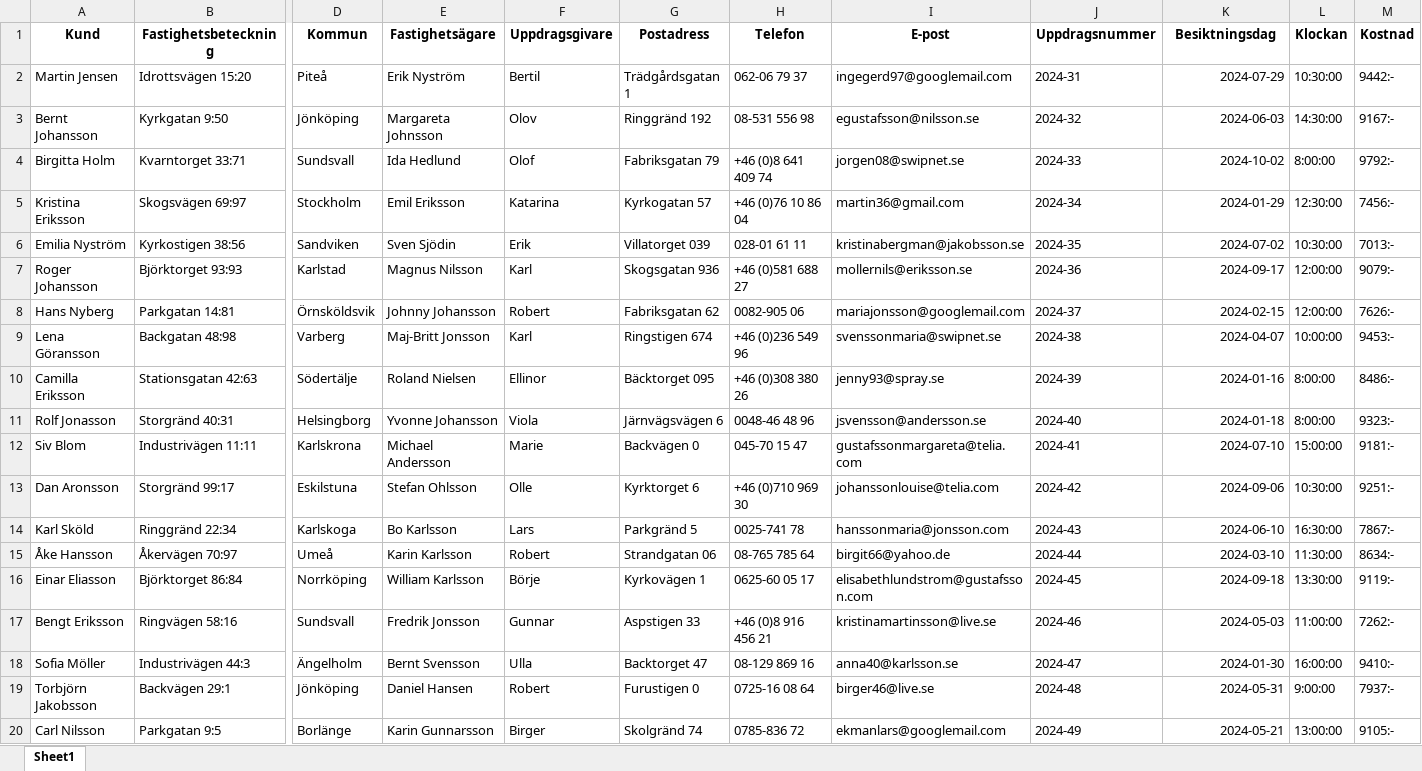
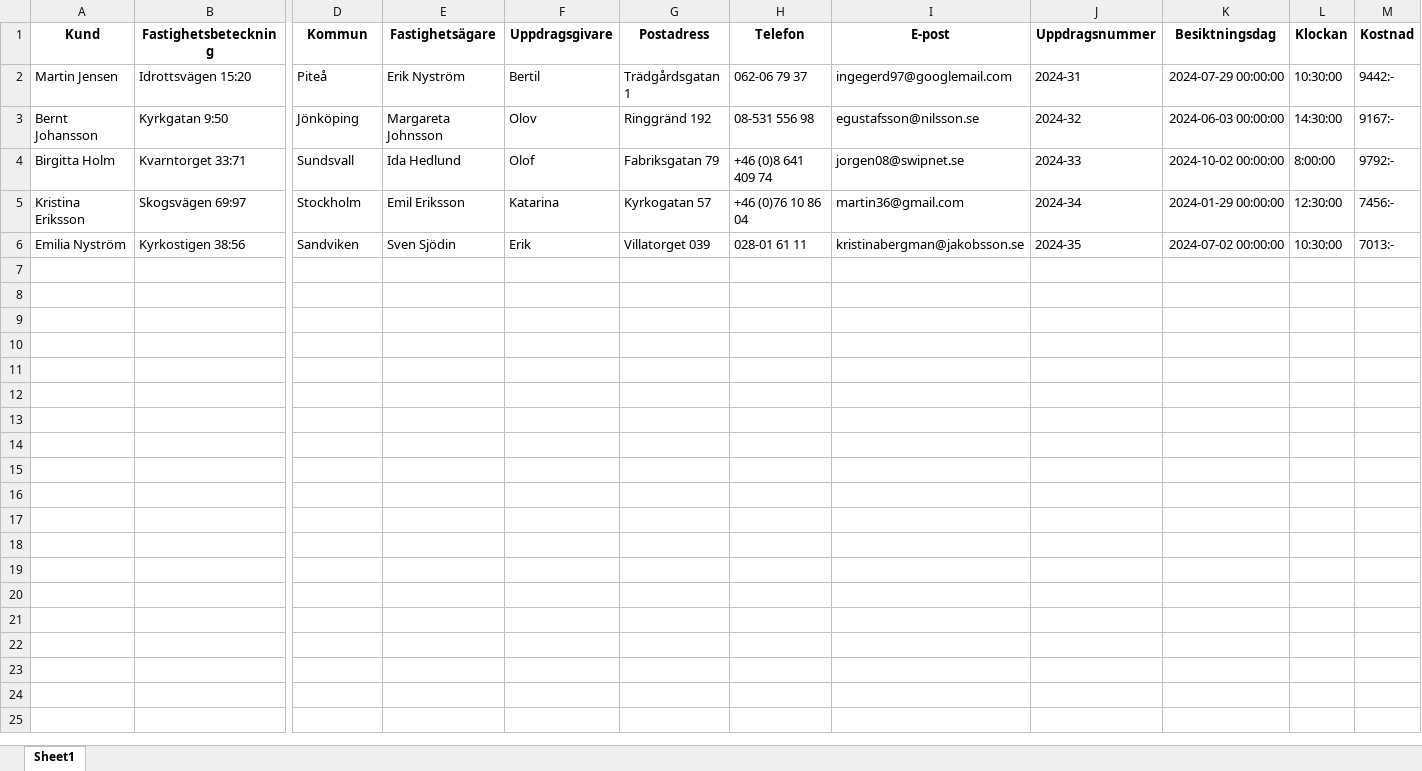
Before and after one commit to maria-lagerholm/byggok_workflow, an Excel workbook: kunder/kundregister.xlsx, sheet Sheet1, drawn as a sheet; only a part is shown, gaps mark what is left out; values as stored, in another font and other column widths than the file's, no borders; rows hold the shown columns only; the diff covers the shown part only; the diff names each change by its address in the sheet, - before the commit and + after, or states it on an @@ line.

```diff
--- a/kunder/kundregister.xlsx (sheet Sheet1)
+++ b/kunder/kundregister.xlsx (sheet Sheet1)
-K2 (Besiktningsdag): 2024-07-29
+K2 (Besiktningsdag): 2024-07-29 00:00:00
-K3 (Besiktningsdag): 2024-06-03
+K3 (Besiktningsdag): 2024-06-03 00:00:00
-K4 (Besiktningsdag): 2024-10-02
+K4 (Besiktningsdag): 2024-10-02 00:00:00
-K5 (Besiktningsdag): 2024-01-29
+K5 (Besiktningsdag): 2024-01-29 00:00:00
-K6 (Besiktningsdag): 2024-07-02
+K6 (Besiktningsdag): 2024-07-02 00:00:00
-row 7: Roger Johansson | Björktorget 93:93 | Karlstad | Magnus Nilsson | Karl | Skogsgatan 936 | +46 (0)581 688 27 | mollernils@eriksson.se | 2024-36 | 2024-09-17 | 12:00:00 | 9079:-
-row 8: Hans Nyberg | Parkgatan 14:81 | Örnsköldsvik | Johnny Johansson | Robert | Fabriksgatan 62 | 0082-905 06 | mariajonsson@googlemail.com | 2024-37 | 2024-02-15 | 12:00:00 | 7626:-
-row 9: Lena Göransson | Backgatan 48:98 | Varberg | Maj-Britt Jonsson | Karl | Ringstigen 674 | +46 (0)236 549 96 | svenssonmaria@swipnet.se | 2024-38 | 2024-04-07 | 10:00:00 | 9453:-
-row 10: Camilla Eriksson | Stationsgatan 42:63 | Södertälje | Roland Nielsen | Ellinor | Bäcktorget 095 | +46 (0)308 380 26 | jenny93@spray.se | 2024-39 | 2024-01-16 | 8:00:00 | 8486:-
-row 11: Rolf Jonasson | Storgränd 40:31 | Helsingborg | Yvonne Johansson | Viola | Järnvägsvägen 6 | 0048-46 48 96 | jsvensson@andersson.se | 2024-40 | 2024-01-18 | 8:00:00 | 9323:-
-row 12: Siv Blom | Industrivägen 11:11 | Karlskrona | Michael Andersson | Marie | Backvägen 0 | 045-70 15 47 | gustafssonmargareta@telia.com | 2024-41 | 2024-07-10 | 15:00:00 | 9181:-
-row 13: Dan Aronsson | Storgränd 99:17 | Eskilstuna | Stefan Ohlsson | Olle | Kyrktorget 6 | +46 (0)710 969 30 | johanssonlouise@telia.com | 2024-42 | 2024-09-06 | 10:30:00 | 9251:-
-row 14: Karl Sköld | Ringgränd 22:34 | Karlskoga | Bo Karlsson | Lars | Parkgränd 5 | 0025-741 78 | hanssonmaria@jonsson.com | 2024-43 | 2024-06-10 | 16:30:00 | 7867:-
-row 15: Åke Hansson | Åkervägen 70:97 | Umeå | Karin Karlsson | Robert | Strandgatan 06 | 08-765 785 64 | birgit66@yahoo.de | 2024-44 | 2024-03-10 | 11:30:00 | 8634:-
-row 16: Einar Eliasson | Björktorget 86:84 | Norrköping | William Karlsson | Börje | Kyrkovägen 1 | 0625-60 05 17 | elisabethlundstrom@gustafsson.com | 2024-45 | 2024-09-18 | 13:30:00 | 9119:-
-row 17: Bengt Eriksson | Ringvägen 58:16 | Sundsvall | Fredrik Jonsson | Gunnar | Aspstigen 33 | +46 (0)8 916 456 21 | kristinamartinsson@live.se | 2024-46 | 2024-05-03 | 11:00:00 | 7262:-
-row 18: Sofia Möller | Industrivägen 44:3 | Ängelholm | Bernt Svensson | Ulla | Backtorget 47 | 08-129 869 16 | anna40@karlsson.se | 2024-47 | 2024-01-30 | 16:00:00 | 9410:-
-row 19: Torbjörn Jakobsson | Backvägen 29:1 | Jönköping | Daniel Hansen | Robert | Furustigen 0 | 0725-16 08 64 | birger46@live.se | 2024-48 | 2024-05-31 | 9:00:00 | 7937:-
-row 20: Carl Nilsson | Parkgatan 9:5 | Borlänge | Karin Gunnarsson | Birger | Skolgränd 74 | 0785-836 72 | ekmanlars@googlemail.com | 2024-49 | 2024-05-21 | 13:00:00 | 9105:-
```
Also changed, not shown: 7 removed rows elsewhere in this sheet, 55 other files.
